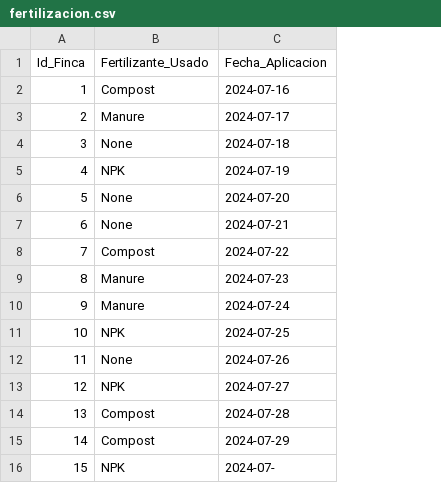
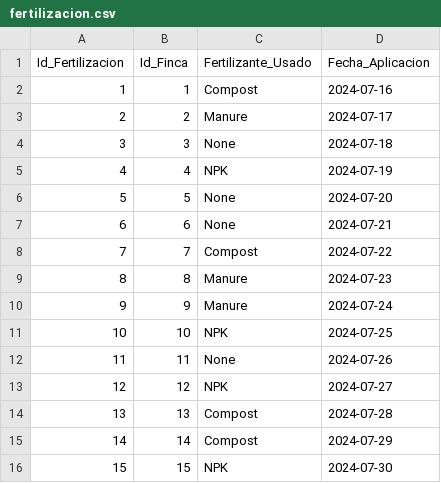
Before and after one commit to andres-gonzalez-31/Ruta-Avanzada-RIWI-Analitica, a CSV file: semana_2_analitica/agrovida_csvs/fertilizacion.csv, drawn as a sheet; addresses are those after the commit; the diff names each change by its address in the sheet, - before the commit and + after, or states it on an @@ line.

```diff
--- a/semana_2_analitica/agrovida_csvs/fertilizacion.csv
+++ b/semana_2_analitica/agrovida_csvs/fertilizacion.csv
+column A (Id_Fertilizacion), rows 2-16: 1 | 2 | 3 | 4 | 5 | 6 | 7 | 8 | 9 | 10 | 11 | 12 | 13 | 14 | 15
-D16 (Fecha_Aplicacion): 2024-07-
+D16 (Fecha_Aplicacion): 2024-07-30
```
Also changed, not shown: semana_2_analitica/agrovida_csvs/asignacion_Tecnico.csv, semana_2_analitica/agrovida_csvs/finca.csv, 9 other files.
